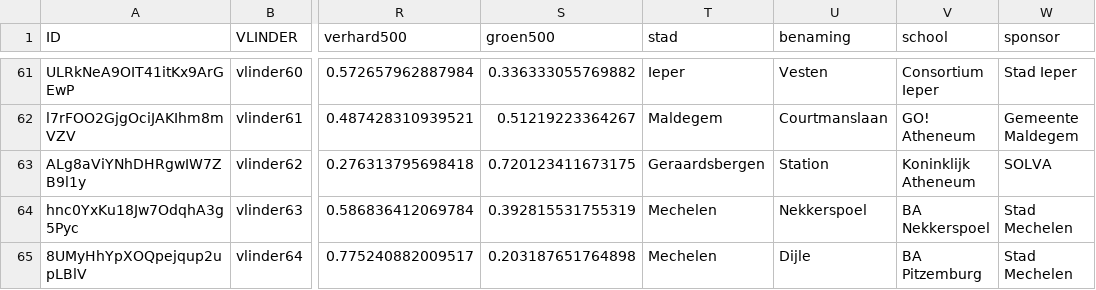
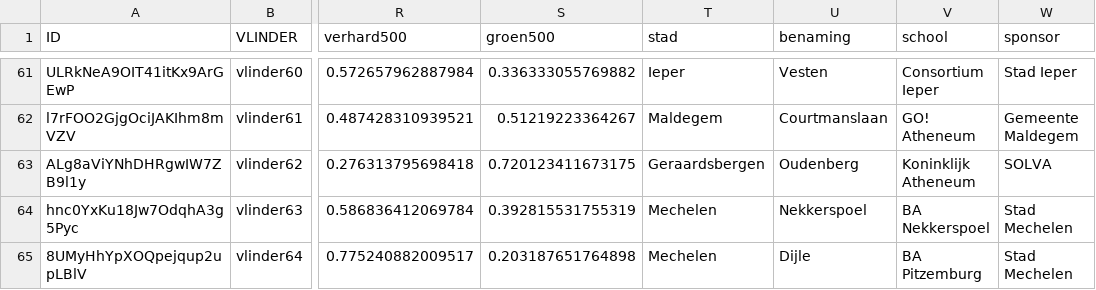
Before and after one commit to bmesuere/vlinder, a CSV file: api/data.csv, drawn as a sheet; only a part is shown, gaps mark what is left out; the diff names each change by its address in the sheet, - before the commit and + after, or states it on an @@ line.

Commit message:
Update data.csv

```diff
--- a/api/data.csv
+++ b/api/data.csv
-U63 (benaming): Station
+U63 (benaming): Oudenberg
```
